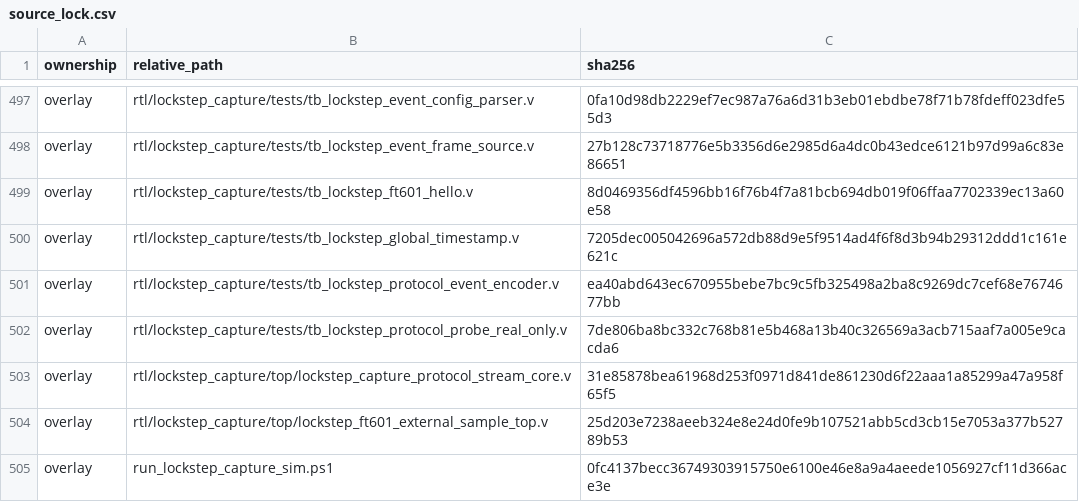
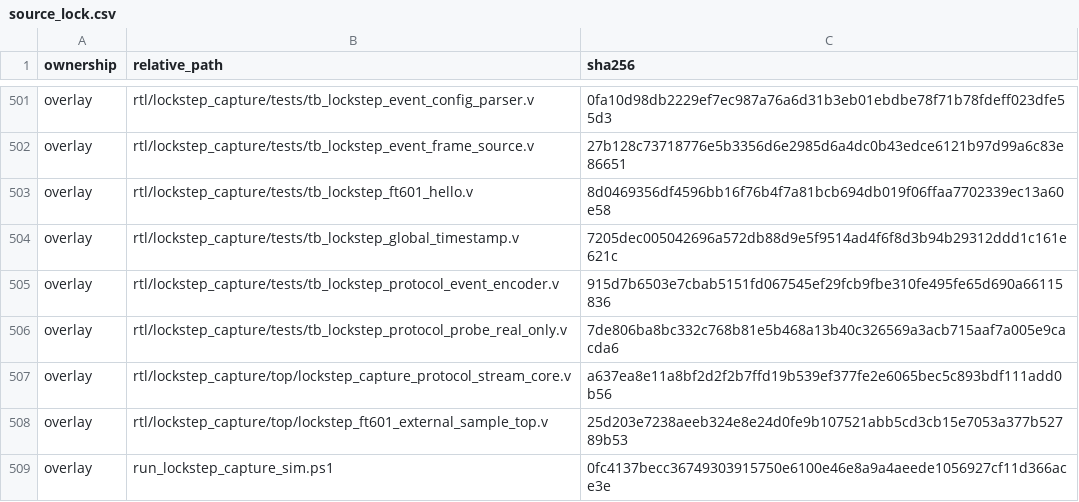
Before and after one commit to yelj7/lockstep_bench, a CSV file: hardware/noelv_zcu102_overlay/manifests/source_lock.csv, drawn as a sheet; only a part is shown, gaps mark what is left out; the diff covers the shown part only.

```diff
--- a/hardware/noelv_zcu102_overlay/manifests/source_lock.csv
+++ b/hardware/noelv_zcu102_overlay/manifests/source_lock.csv
@@ -500,5 +504,5 @@
 "overlay","rtl/lockstep_capture/tests/tb_lockstep_global_timestamp.v","7205dec005042696a572db88d9e5f9514ad4f6f8d3b94b29312ddd1c161e621c"
-"overlay","rtl/lockstep_capture/tests/tb_lockstep_protocol_event_encoder.v","ea40abd643ec670955bebe7bc9c5fb325498a2ba8c9269dc7cef68e7674677bb"
+"overlay","rtl/lockstep_capture/tests/tb_lockstep_protocol_event_encoder.v","915d7b6503e7cbab5151fd067545ef29fcb9fbe310fe495fe65d690a66115836"
 "overlay","rtl/lockstep_capture/tests/tb_lockstep_protocol_probe_real_only.v","7de806ba8bc332c768b81e5b468a13b40c326569a3acb715aaf7a005e9cacda6"
-"overlay","rtl/lockstep_capture/top/lockstep_capture_protocol_stream_core.v","31e85878bea61968d253f0971d841de861230d6f22aaa1a85299a47a958f65f5"
+"overlay","rtl/lockstep_capture/top/lockstep_capture_protocol_stream_core.v","a637ea8e11a8bf2d2f2b7ffd19b539ef377fe2e6065bec5c893bdf111add0b56"
 "overlay","rtl/lockstep_capture/top/lockstep_ft601_external_sample_top.v","25d203e7238aeeb324e8e24d0fe9b107521abb5cd3cb15e7053a377b52789b53"
```
Also changed, not shown: 4 added rows and 8 edited cells elsewhere in this file, 30 other files.
